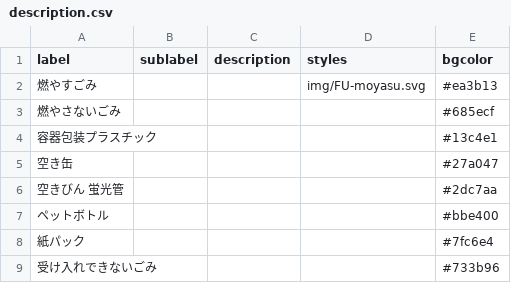
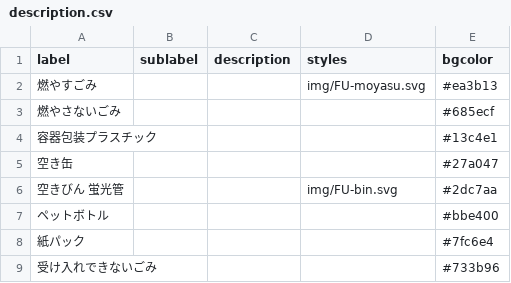
Before and after one commit to CodeForFukuchiyama/fukuchiyama.5374, a CSV file: data/description.csv, drawn as a sheet.

Commit message:
Update description.csv

```diff
--- a/data/description.csv
+++ b/data/description.csv
@@ -5,3 +5,3 @@ label,sublabel,description,styles,bgcolor
 空き缶,,,,#27a047
-空きびん 蛍光管,,,,#2dc7aa
+空きびん 蛍光管,,,img/FU-bin.svg,#2dc7aa
 ペットボトル,,,,#bbe400
```
